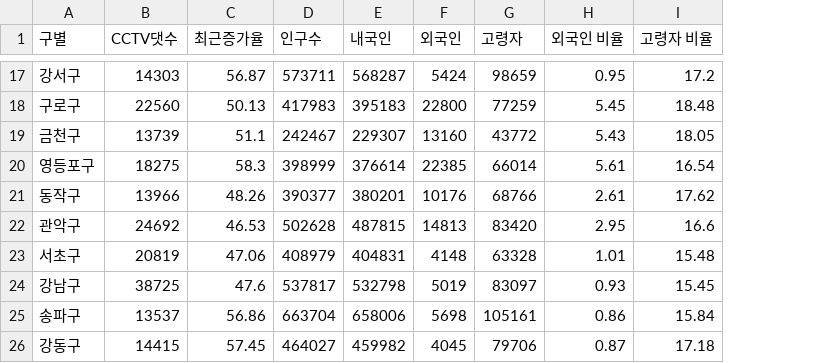
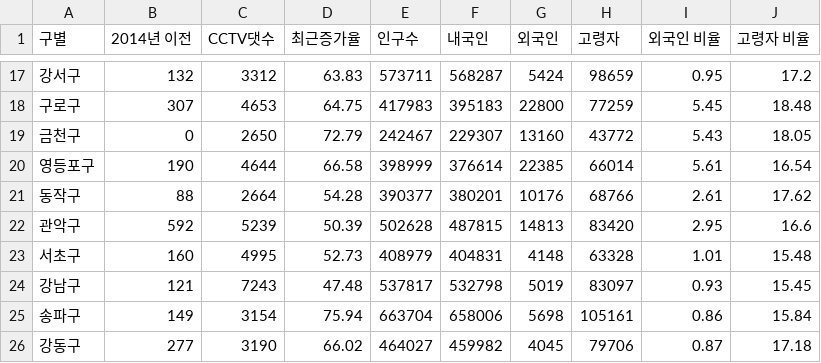
Before and after one commit to haeeema/python_data_analysis, a CSV file: 02.Pandas/data/서울시 구별 CCTV 인구 현황.csv, drawn as a sheet; only a part is shown, gaps mark what is left out; addresses are those after the commit; the diff covers the shown part only; the diff names each change by its address in the sheet, - before the commit and + after, or states it on an @@ line.

```diff
--- a/02.Pandas/data/서울시 구별 CCTV 인구 현황.csv
+++ b/02.Pandas/data/서울시 구별 CCTV 인구 현황.csv
+column B (2014년 이전), rows 17-26: 132 | 307 | 0 | 190 | 88 | 592 | 160 | 121 | 149 | 277
-C17 (CCTV댓수): 14303
+C17 (CCTV댓수): 3312
-D17 (최근증가율): 56.87
+D17 (최근증가율): 63.83
-C18 (CCTV댓수): 22560
+C18 (CCTV댓수): 4653
-D18 (최근증가율): 50.13
+D18 (최근증가율): 64.75
-C19 (CCTV댓수): 13739
+C19 (CCTV댓수): 2650
-D19 (최근증가율): 51.1
+D19 (최근증가율): 72.79
-C20 (CCTV댓수): 18275
+C20 (CCTV댓수): 4644
-D20 (최근증가율): 58.3
+D20 (최근증가율): 66.58
-C21 (CCTV댓수): 13966
+C21 (CCTV댓수): 2664
-D21 (최근증가율): 48.26
+D21 (최근증가율): 54.28
-C22 (CCTV댓수): 24692
+C22 (CCTV댓수): 5239
-D22 (최근증가율): 46.53
+D22 (최근증가율): 50.39
-C23 (CCTV댓수): 20819
+C23 (CCTV댓수): 4995
-D23 (최근증가율): 47.06
+D23 (최근증가율): 52.73
-C24 (CCTV댓수): 38725
+C24 (CCTV댓수): 7243
-D24 (최근증가율): 47.6
+D24 (최근증가율): 47.48
-C25 (CCTV댓수): 13537
+C25 (CCTV댓수): 3154
-D25 (최근증가율): 56.86
+D25 (최근증가율): 75.94
-C26 (CCTV댓수): 14415
+C26 (CCTV댓수): 3190
-D26 (최근증가율): 57.45
+D26 (최근증가율): 66.02
```
Also changed, not shown: 30 edited cells elsewhere in this file, 5 other files.
